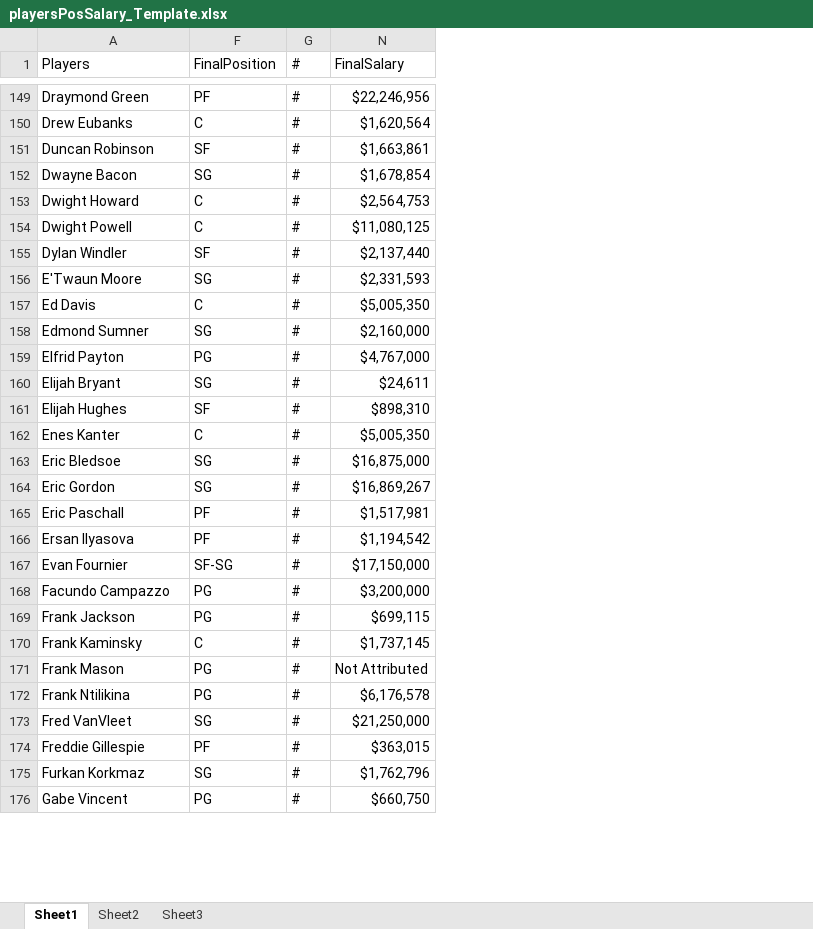
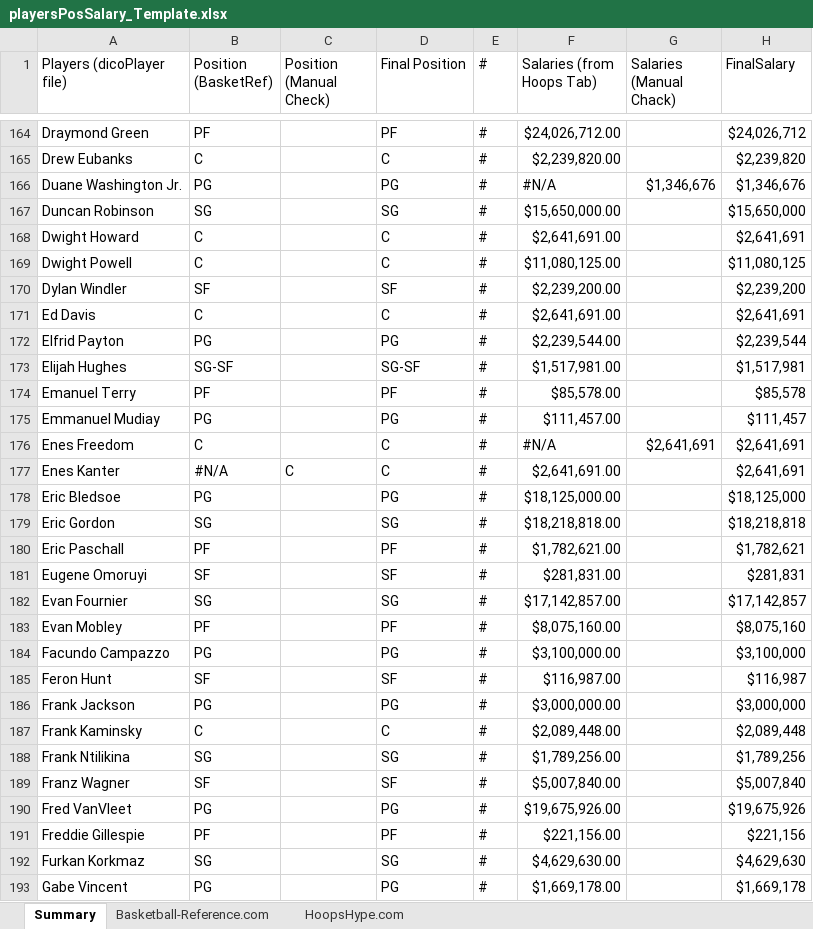
Before and after one commit to ThibautCharre/NBAproject, an Excel workbook: Shiny/Dictionary/playersPosSalary_Template.xlsx, sheet Summary, drawn as a sheet; only a part is shown, gaps mark what is left out; values as stored, in another font and other column widths than the file's, no cell formats; removed rows and columns are numbered as before the commit, all else as after; the diff covers the shown part only; the diff names each change by its address in the sheet, - before the commit and + after, or states it on an @@ line.

Commit message:
Finish of player summary file 2021-2022 & web scrapping small script

```diff
--- a/Shiny/Dictionary/playersPosSalary_Template.xlsx (sheet Summary)
+++ b/Shiny/Dictionary/playersPosSalary_Template.xlsx (sheet Summary)
-sheet tab: Sheet1
+sheet tab: Summary
-sheet tab: Sheet2
+sheet tab: HoopsHype.com
-sheet tab: Sheet3
+sheet tab: Basketball-Reference.com
@@ column B (Position (BasketRef)) unhidden, rows 164-165: PF | C; rows 167-173: SG | C | C | SF | C | PG | SG-SF; rows 177-180: #N/A | PG | SG | PF; row 182: SG; row 184: PG; rows 186-188: PG | C | SG; rows 190-193: PG | PF | SG | PG @@
@@ column C (Position (Manual Check)) unhidden, row 177: C @@
-column N (FinalSalary), rows 149-151: $22,246,956 | $1,620,564 | $1,663,861; rows 153-155: $2,564,753 | $11,080,125 | $2,137,440; row 157: $5,005,350; row 159: $4,767,000; rows 161-165: $898,310 | $5,005,350 | $16,875,000 | $16,869,267 | $1,517,981; rows 167-170: $17,150,000 | $3,200,000 | $699,115 | $1,737,145; rows 172-176: $6,176,578 | $21,250,000 | $363,015 | $1,762,796 | $660,750
+column F (Salaries (from Hoops Tab)), rows 164-165: $24,026,712.00 | $2,239,820.00; rows 167-173: $15,650,000.00 | $2,641,691.00 | $11,080,125.00 | $2,239,200.00 | $2,641,691.00 | $2,239,544.00 | $1,517,981.00; rows 177-180: $2,641,691.00 | $18,125,000.00 | $18,218,818.00 | $1,782,621.00; row 182: $17,142,857.00; row 184: $3,100,000.00; rows 186-188: $3,000,000.00 | $2,089,448.00 | $1,789,256.00; rows 190-193: $19,675,926.00 | $221,156.00 | $4,629,630.00 | $1,669,178.00
+column G (Salaries (Manual Chack)), empty
@@ column H (FinalSalary) unhidden, rows 164-165: $24,026,712 | $2,239,820; rows 167-173: $15,650,000 | $2,641,691 | $11,080,125 | $2,239,200 | $2,641,691 | $2,239,544 | $1,517,981; rows 177-180: $2,641,691 | $18,125,000 | $18,218,818 | $1,782,621; row 182: $17,142,857; row 184: $3,100,000; rows 186-188: $3,000,000 | $2,089,448 | $1,789,256; rows 190-193: $19,675,926 | $221,156 | $4,629,630 | $1,669,178 @@
-A1: Players
+A1: Players (dicoPlayer file)
-D1: FinalPosition
+D1: Final Position
+row 166: Duane Washington Jr. | PG |  | PG | # | #N/A | $1,346,676 | $1,346,676
-D167 (Final Position): SF
+D167 (Final Position): SG
-row 152: Dwayne Bacon | SG | # | $1,678,854
-row 156: E'Twaun Moore | SG | # | $2,331,593
-row 158: Edmond Sumner | SG | # | $2,160,000
-row 160: Elijah Bryant | SG | # | $24,611
-D173 (Final Position): SF
+D173 (Final Position): SG-SF
+row 174: Emanuel Terry | PF |  | PF | # | $85,578.00 |  | $85,578
+row 175: Emmanuel Mudiay | PG |  | PG | # | $111,457.00 |  | $111,457
+row 176: Enes Freedom | C |  | C | # | #N/A | $2,641,691 | $2,641,691
-D178 (Final Position): SG
+D178 (Final Position): PG
-row 166: Ersan Ilyasova | PF | # | $1,194,542
+row 181: Eugene Omoruyi | SF |  | SF | # | $281,831.00 |  | $281,831
-D182 (Final Position): SF-SG
+D182 (Final Position): SG
+row 183: Evan Mobley | PF |  | PF | # | $8,075,160.00 |  | $8,075,160
+row 185: Feron Hunt | SF |  | SF | # | $116,987.00 |  | $116,987
-row 171: Frank Mason | PG | # | Not Attributed
-D188 (Final Position): PG
+D188 (Final Position): SG
+row 189: Franz Wagner | SF |  | SF | # | $5,007,840.00 |  | $5,007,840
-D190 (Final Position): SG
+D190 (Final Position): PG
```
Also changed, not shown: 137 added rows, 78 removed rows, 10 moved rows and 90 edited cells elsewhere in this sheet, sheet HoopsHype.com, cell formats, formulas that keep their value, hidden cells, 5 other files.
